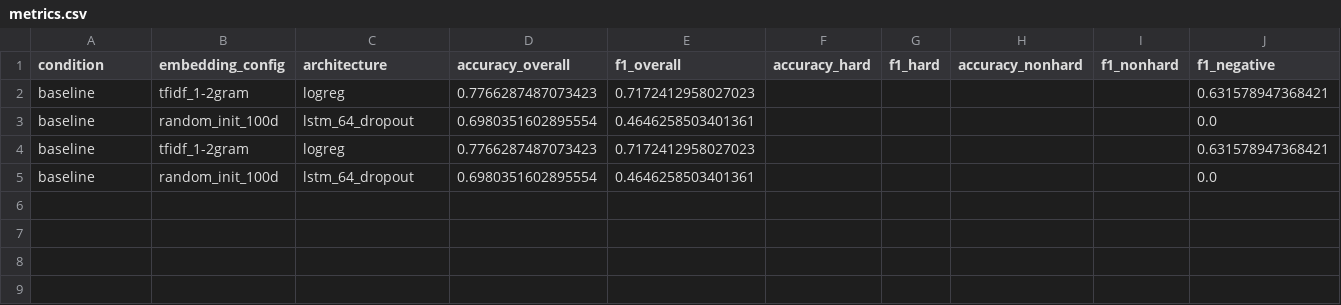
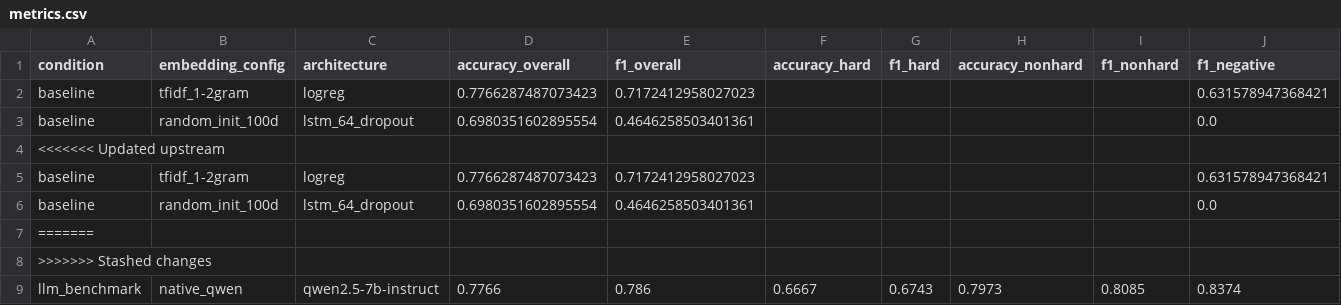
Before and after one commit to sinuhajii02/nlp-financial-phrasebank, a CSV file: results/metrics.csv, drawn as a sheet; only a part is shown; rows hold the shown columns only; the diff names each change by its address in the sheet, - before the commit and + after, or states it on an @@ line.

Commit message:
feat(llm): finalize 9-shot Qwen benchmark

```diff
--- a/results/metrics.csv
+++ b/results/metrics.csv
+row 4: <<<<<<< Updated upstream
+row 7: =======
+row 8: >>>>>>> Stashed changes
+row 9: llm_benchmark | native_qwen | qwen2.5-7b-instruct | 0.7766 | 0.786 | 0.6667 | 0.6743 | 0.7973 | 0.8085 | 0.8374
```
Also changed, not shown: 2 other files.
